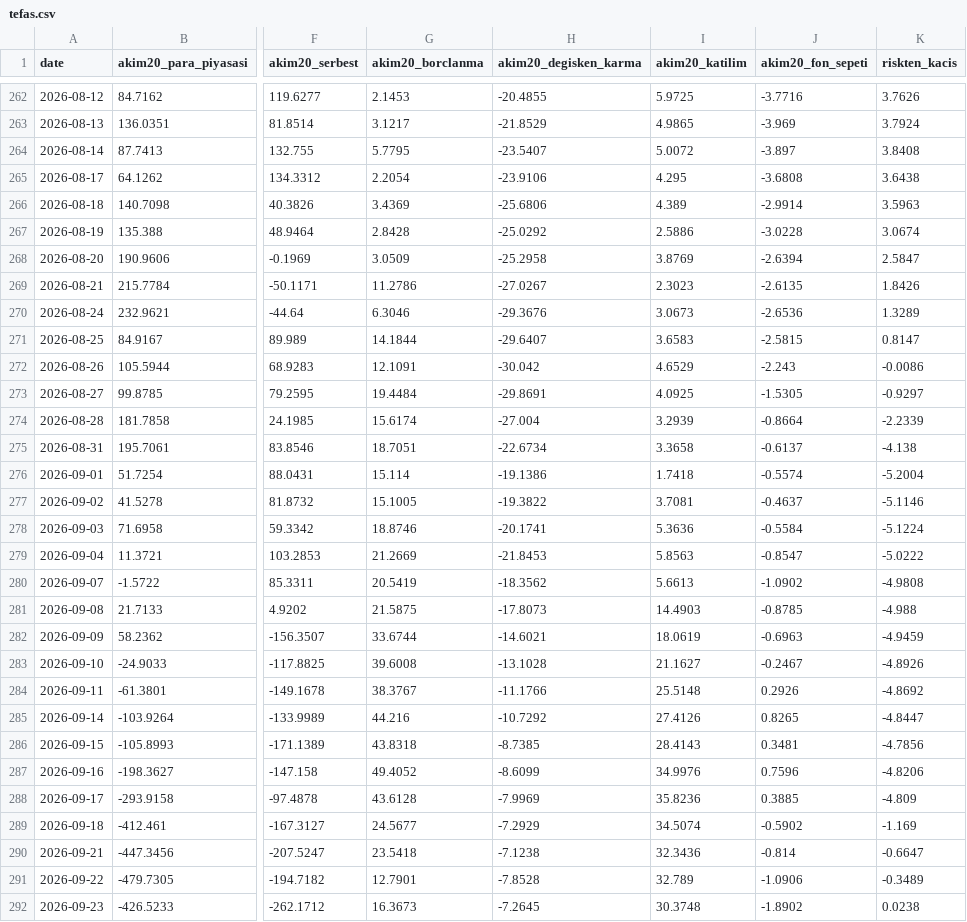
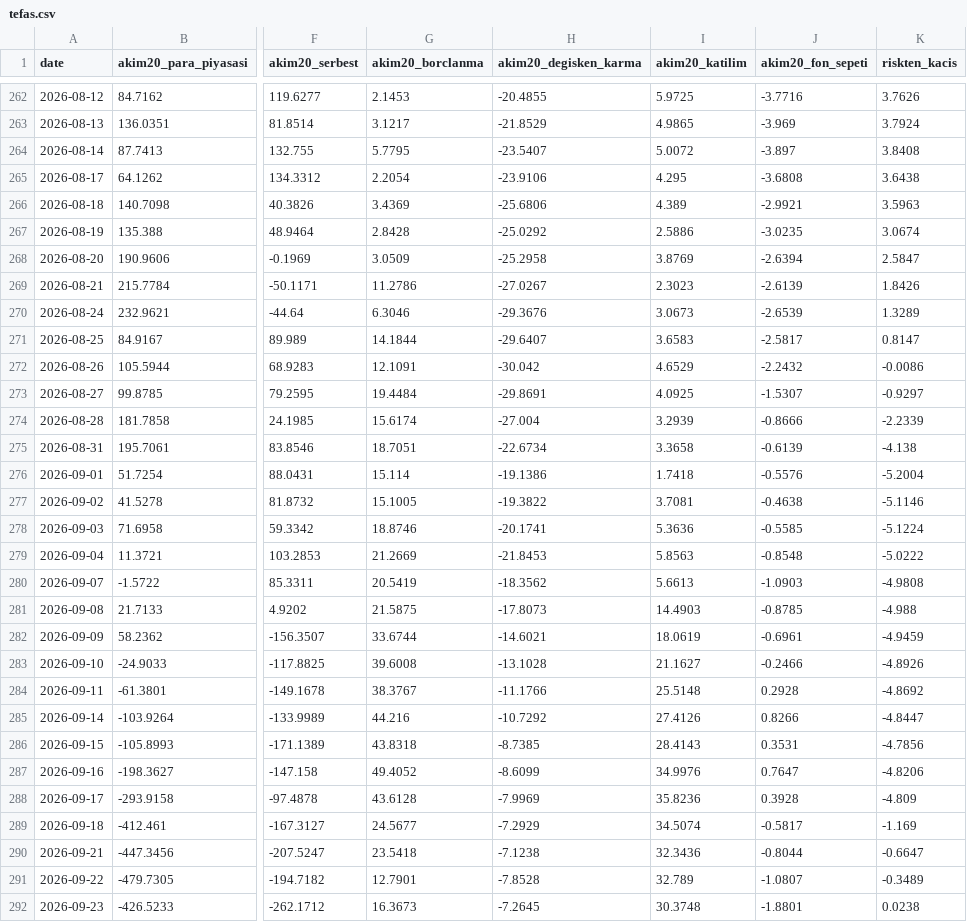
Before and after one commit to ekizilkaya/dii-ekonomik-hava-raporu, a CSV file: data/tefas.csv, drawn as a sheet; only a part is shown, gaps mark what is left out; the diff covers the shown part only; the diff names each change by its address in the sheet, - before the commit and + after, or states it on an @@ line.

```diff
--- a/data/tefas.csv
+++ b/data/tefas.csv
-J266 (akim20_fon_sepeti): -2.9914
+J266 (akim20_fon_sepeti): -2.9921
-J267 (akim20_fon_sepeti): -3.0228
+J267 (akim20_fon_sepeti): -3.0235
-J269 (akim20_fon_sepeti): -2.6135
+J269 (akim20_fon_sepeti): -2.6139
-J270 (akim20_fon_sepeti): -2.6536
+J270 (akim20_fon_sepeti): -2.6539
-J271 (akim20_fon_sepeti): -2.5815
+J271 (akim20_fon_sepeti): -2.5817
-J272 (akim20_fon_sepeti): -2.243
+J272 (akim20_fon_sepeti): -2.2432
-J273 (akim20_fon_sepeti): -1.5305
+J273 (akim20_fon_sepeti): -1.5307
-J274 (akim20_fon_sepeti): -0.8664
+J274 (akim20_fon_sepeti): -0.8666
-J275 (akim20_fon_sepeti): -0.6137
+J275 (akim20_fon_sepeti): -0.6139
-J276 (akim20_fon_sepeti): -0.5574
+J276 (akim20_fon_sepeti): -0.5576
-J277 (akim20_fon_sepeti): -0.4637
+J277 (akim20_fon_sepeti): -0.4638
-J278 (akim20_fon_sepeti): -0.5584
+J278 (akim20_fon_sepeti): -0.5585
-J279 (akim20_fon_sepeti): -0.8547
+J279 (akim20_fon_sepeti): -0.8548
-J280 (akim20_fon_sepeti): -1.0902
+J280 (akim20_fon_sepeti): -1.0903
-J282 (akim20_fon_sepeti): -0.6963
+J282 (akim20_fon_sepeti): -0.6961
-J283 (akim20_fon_sepeti): -0.2467
+J283 (akim20_fon_sepeti): -0.2466
-J284 (akim20_fon_sepeti): 0.2926
+J284 (akim20_fon_sepeti): 0.2928
-J285 (akim20_fon_sepeti): 0.8265
+J285 (akim20_fon_sepeti): 0.8266
-J286 (akim20_fon_sepeti): 0.3481
+J286 (akim20_fon_sepeti): 0.3531
-J287 (akim20_fon_sepeti): 0.7596
+J287 (akim20_fon_sepeti): 0.7647
-J288 (akim20_fon_sepeti): 0.3885
+J288 (akim20_fon_sepeti): 0.3928
-J289 (akim20_fon_sepeti): -0.5902
+J289 (akim20_fon_sepeti): -0.5817
-J290 (akim20_fon_sepeti): -0.814
+J290 (akim20_fon_sepeti): -0.8044
-J291 (akim20_fon_sepeti): -1.0906
+J291 (akim20_fon_sepeti): -1.0807
-J292 (akim20_fon_sepeti): -1.8902
+J292 (akim20_fon_sepeti): -1.8801
```
Also changed, not shown: 1 added row and 41 edited cells elsewhere in this file, data/clusters_weekly.csv, data/nowcast_history.csv, 3 other files.
